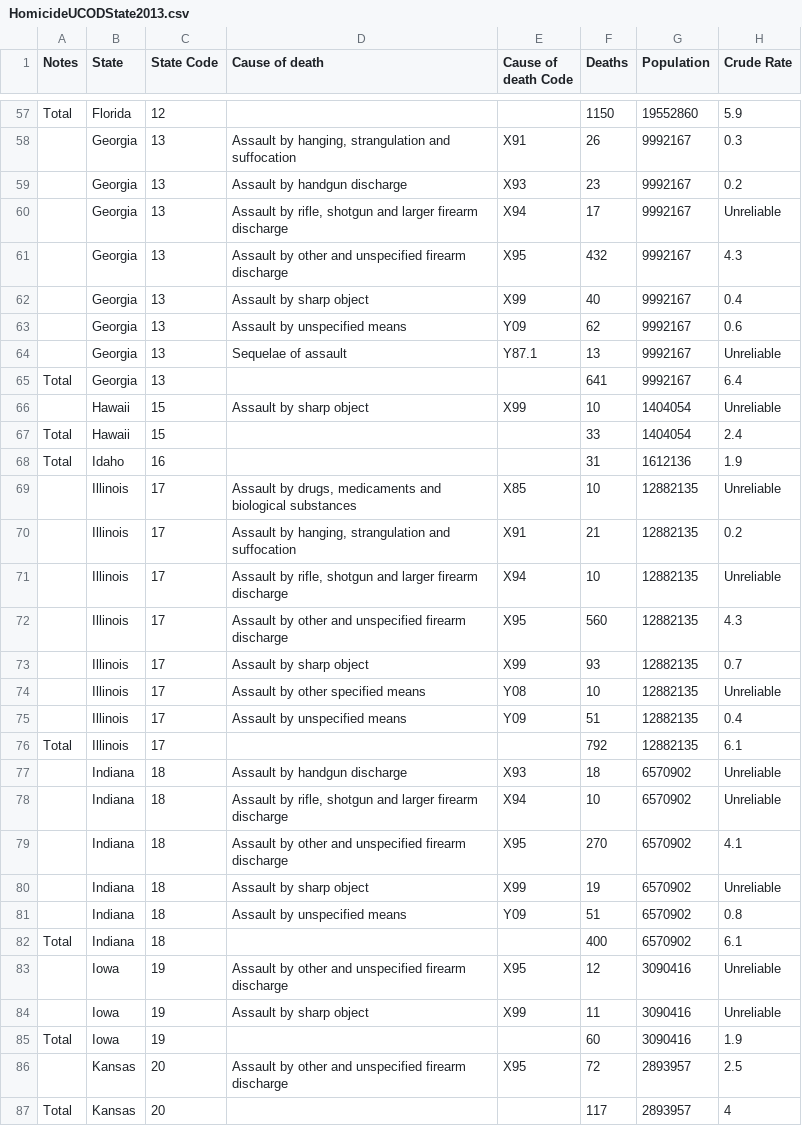
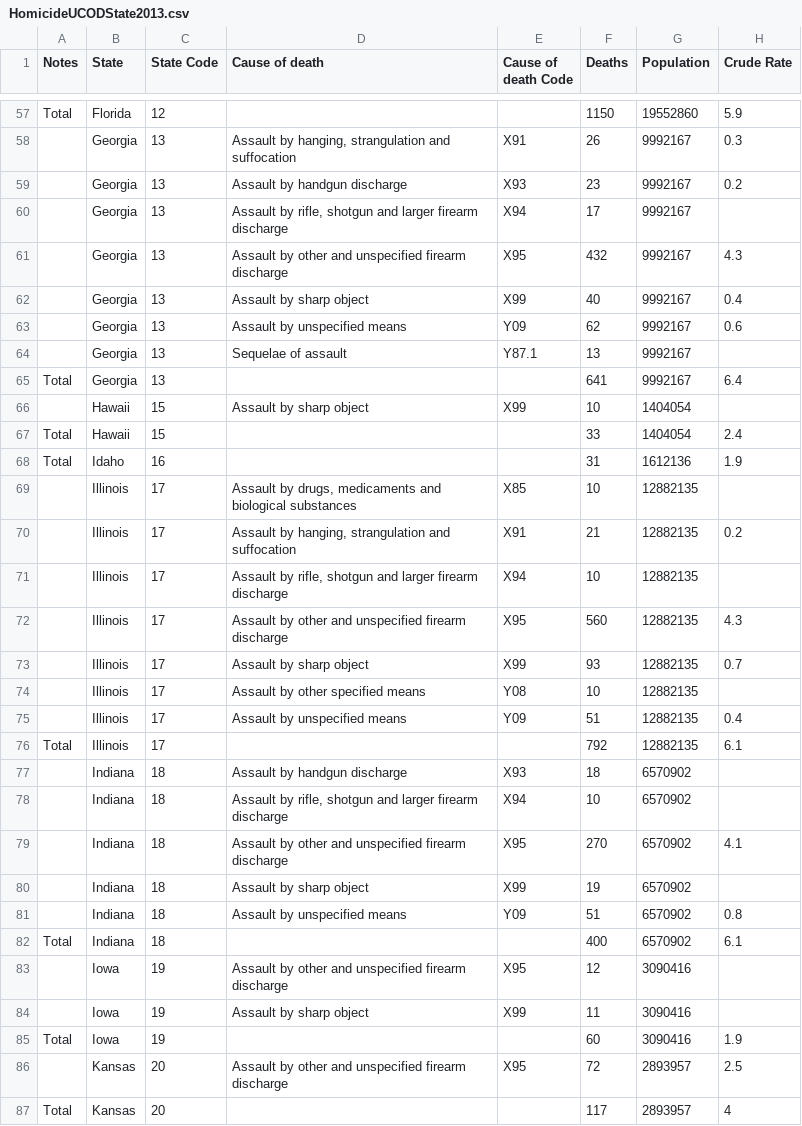
Before and after one commit to eliothuh/web-project-team-b, a CSV file: Data/HomicideUCODState2013.csv, drawn as a sheet; only a part is shown, gaps mark what is left out; the diff covers the shown part only.

Commit message:
Finished cleaning data

```diff
--- a/Data/HomicideUCODState2013.csv
+++ b/Data/HomicideUCODState2013.csv
@@ -59,3 +59,3 @@ Total,Florida,12,,,1150,19552860,5.9
 ,Georgia,13,Assault by handgun discharge,X93,23,9992167,0.2
-,Georgia,13,"Assault by rifle, shotgun and larger firearm discharge",X94,17,9992167,Unreliable
+,Georgia,13,"Assault by rifle, shotgun and larger firearm discharge",X94,17,9992167,
 ,Georgia,13,Assault by other and unspecified firearm discharge,X95,432,9992167,4.3
@@ -63,23 +63,23 @@ Total,Florida,12,,,1150,19552860,5.9
 ,Georgia,13,Assault by unspecified means,Y09,62,9992167,0.6
-,Georgia,13,Sequelae of assault,Y87.1,13,9992167,Unreliable
+,Georgia,13,Sequelae of assault,Y87.1,13,9992167,
 Total,Georgia,13,,,641,9992167,6.4
-,Hawaii,15,Assault by sharp object,X99,10,1404054,Unreliable
+,Hawaii,15,Assault by sharp object,X99,10,1404054,
 Total,Hawaii,15,,,33,1404054,2.4
 Total,Idaho,16,,,31,1612136,1.9
-,Illinois,17,"Assault by drugs, medicaments and biological substances",X85,10,12882135,Unreliable
+,Illinois,17,"Assault by drugs, medicaments and biological substances",X85,10,12882135,
 ,Illinois,17,"Assault by hanging, strangulation and suffocation",X91,21,12882135,0.2
-,Illinois,17,"Assault by rifle, shotgun and larger firearm discharge",X94,10,12882135,Unreliable
+,Illinois,17,"Assault by rifle, shotgun and larger firearm discharge",X94,10,12882135,
 ,Illinois,17,Assault by other and unspecified firearm discharge,X95,560,12882135,4.3
 ,Illinois,17,Assault by sharp object,X99,93,12882135,0.7
-,Illinois,17,Assault by other specified means,Y08,10,12882135,Unreliable
+,Illinois,17,Assault by other specified means,Y08,10,12882135,
 ,Illinois,17,Assault by unspecified means,Y09,51,12882135,0.4
 Total,Illinois,17,,,792,12882135,6.1
-,Indiana,18,Assault by handgun discharge,X93,18,6570902,Unreliable
-,Indiana,18,"Assault by rifle, shotgun and larger firearm discharge",X94,10,6570902,Unreliable
+,Indiana,18,Assault by handgun discharge,X93,18,6570902,
+,Indiana,18,"Assault by rifle, shotgun and larger firearm discharge",X94,10,6570902,
 ,Indiana,18,Assault by other and unspecified firearm discharge,X95,270,6570902,4.1
-,Indiana,18,Assault by sharp object,X99,19,6570902,Unreliable
+,Indiana,18,Assault by sharp object,X99,19,6570902,
 ,Indiana,18,Assault by unspecified means,Y09,51,6570902,0.8
 Total,Indiana,18,,,400,6570902,6.1
-,Iowa,19,Assault by other and unspecified firearm discharge,X95,12,3090416,Unreliable
-,Iowa,19,Assault by sharp object,X99,11,3090416,Unreliable
+,Iowa,19,Assault by other and unspecified firearm discharge,X95,12,3090416,
+,Iowa,19,Assault by sharp object,X99,11,3090416,
 Total,Iowa,19,,,60,3090416,1.9
```
Also changed, not shown: 57 edited cells elsewhere in this file, 17 other files.
